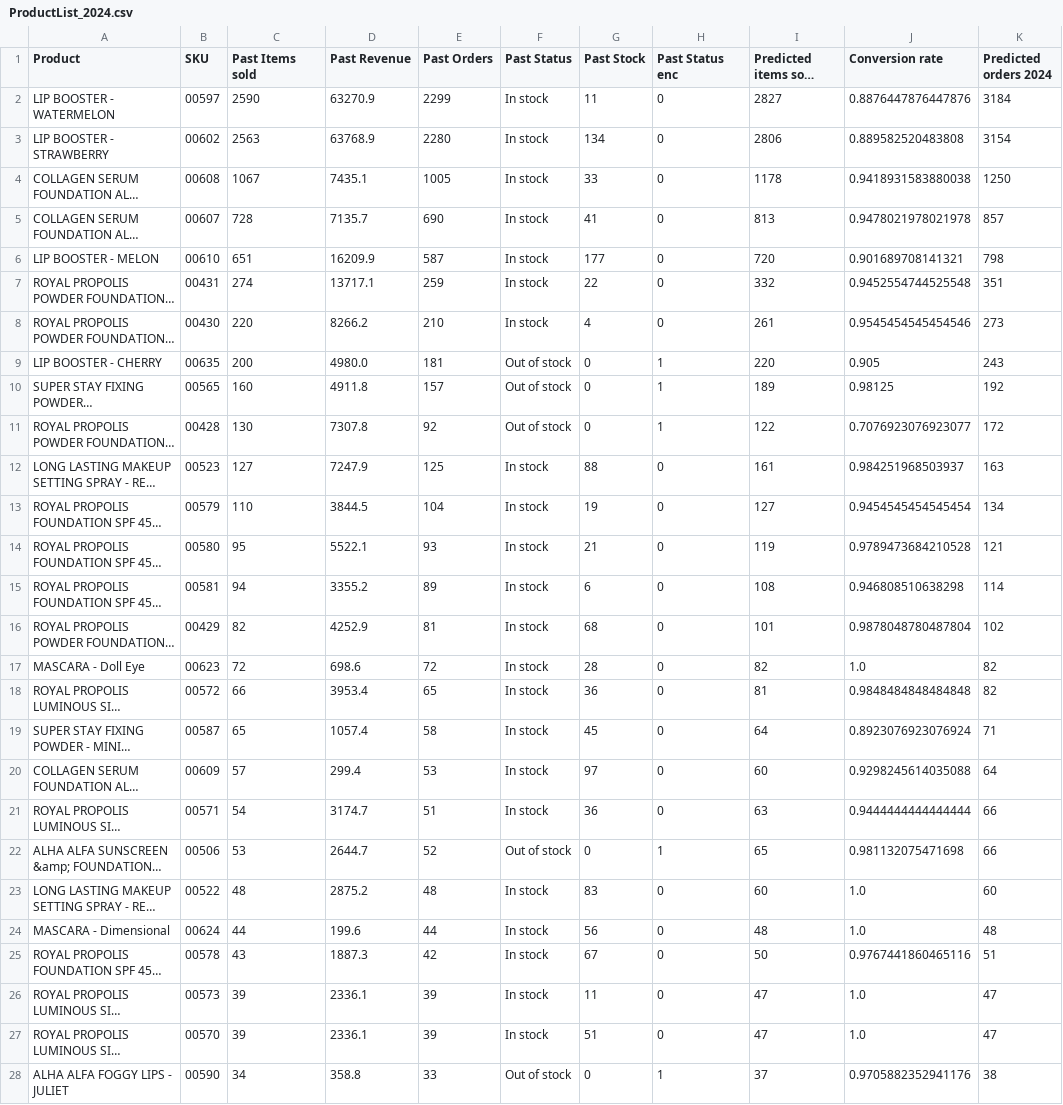
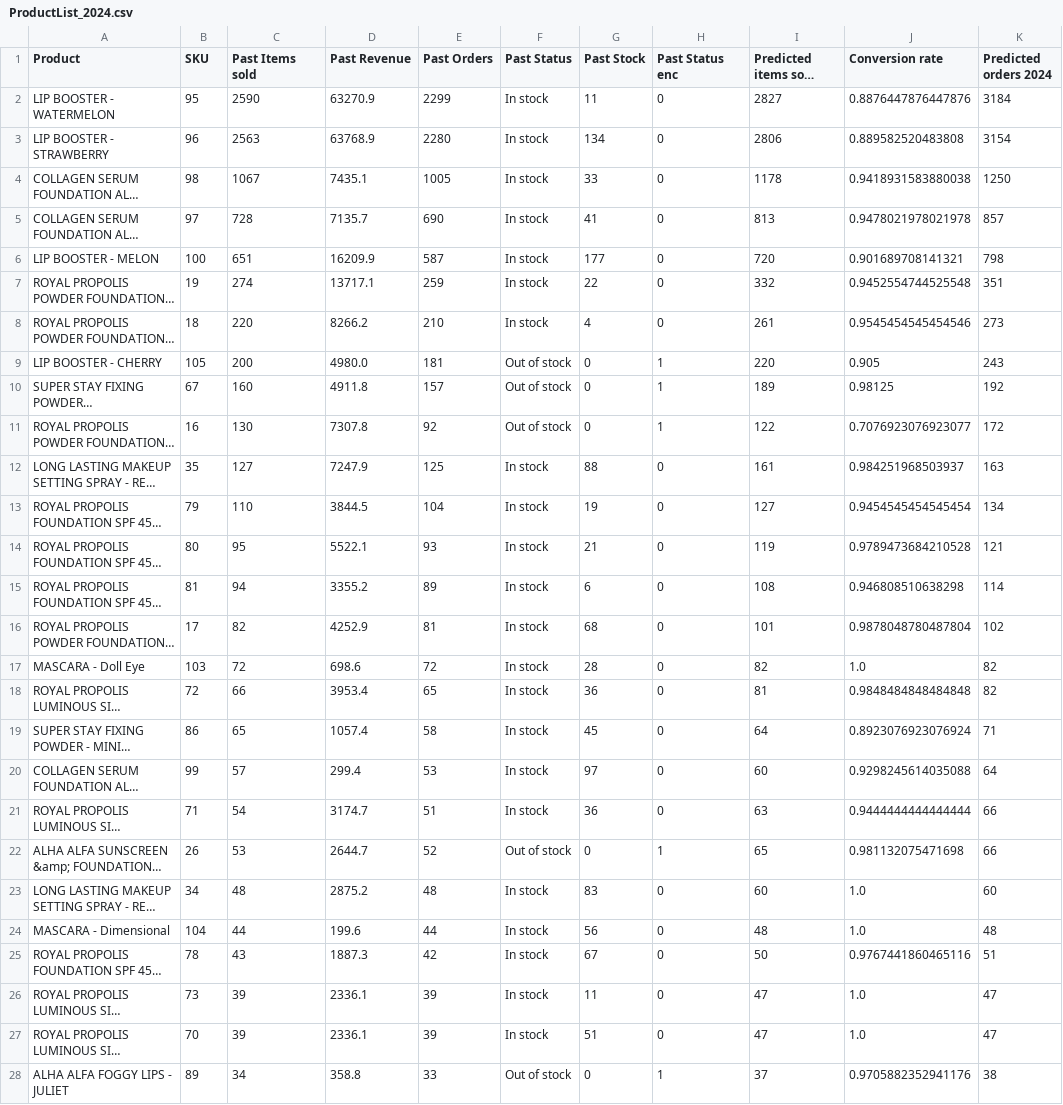
Before and after one commit to sanchick02/AlhaAlfa, a CSV file: datasets/ProductList_2024.csv, drawn as a sheet; only a part is shown; long unchanged cells end in …; the diff covers the shown part only; the diff names each change by its address in the sheet, - before the commit and + after, or states it on an @@ line.

```diff
--- a/datasets/ProductList_2024.csv
+++ b/datasets/ProductList_2024.csv
-B2 (SKU): 00597
+B2 (SKU): 95
-B3 (SKU): 00602
+B3 (SKU): 96
-B4 (SKU): 00608
+B4 (SKU): 98
-B5 (SKU): 00607
+B5 (SKU): 97
-B6 (SKU): 00610
+B6 (SKU): 100
-B7 (SKU): 00431
+B7 (SKU): 19
-B8 (SKU): 00430
+B8 (SKU): 18
-B9 (SKU): 00635
+B9 (SKU): 105
-B10 (SKU): 00565
+B10 (SKU): 67
-B11 (SKU): 00428
+B11 (SKU): 16
-B12 (SKU): 00523
+B12 (SKU): 35
-B13 (SKU): 00579
+B13 (SKU): 79
-B14 (SKU): 00580
+B14 (SKU): 80
-B15 (SKU): 00581
+B15 (SKU): 81
-B16 (SKU): 00429
+B16 (SKU): 17
-B17 (SKU): 00623
+B17 (SKU): 103
-B18 (SKU): 00572
+B18 (SKU): 72
-B19 (SKU): 00587
+B19 (SKU): 86
-B20 (SKU): 00609
+B20 (SKU): 99
-B21 (SKU): 00571
+B21 (SKU): 71
-B22 (SKU): 00506
+B22 (SKU): 26
-B23 (SKU): 00522
+B23 (SKU): 34
-B24 (SKU): 00624
+B24 (SKU): 104
-B25 (SKU): 00578
+B25 (SKU): 78
-B26 (SKU): 00573
+B26 (SKU): 73
-B27 (SKU): 00570
+B27 (SKU): 70
-B28 (SKU): 00590
+B28 (SKU): 89
```
Also changed, not shown: 84 edited cells elsewhere in this file, datasets/ProductList_2025.csv, 7 other files.
